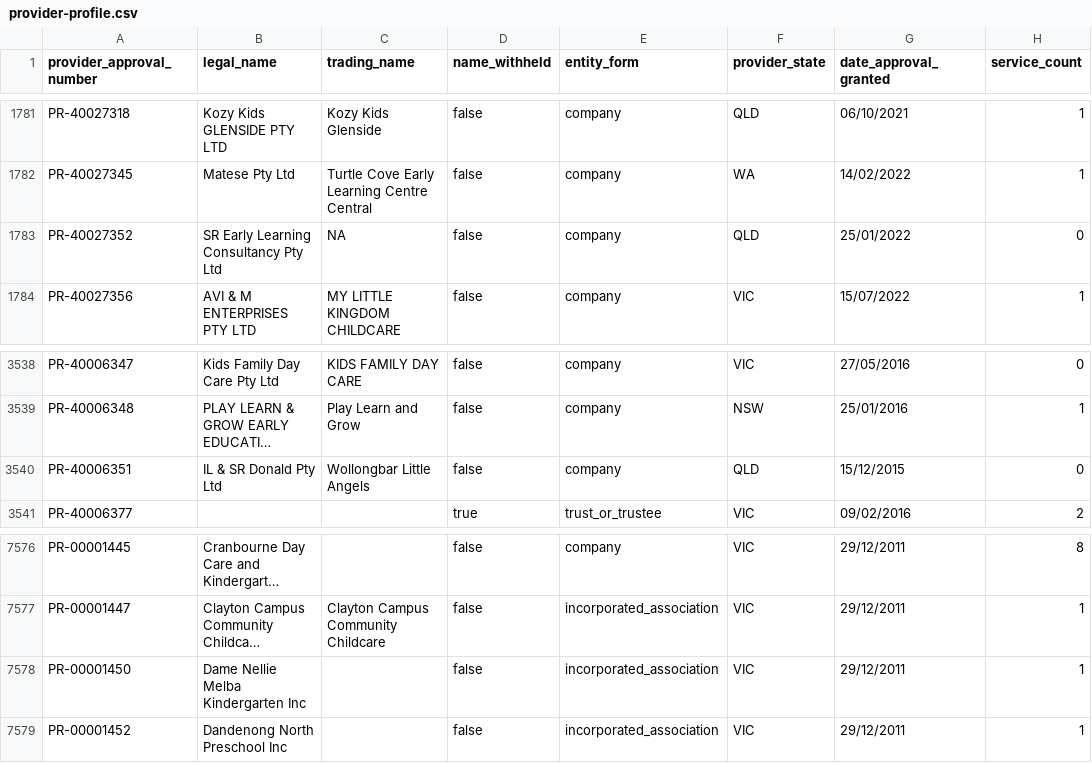
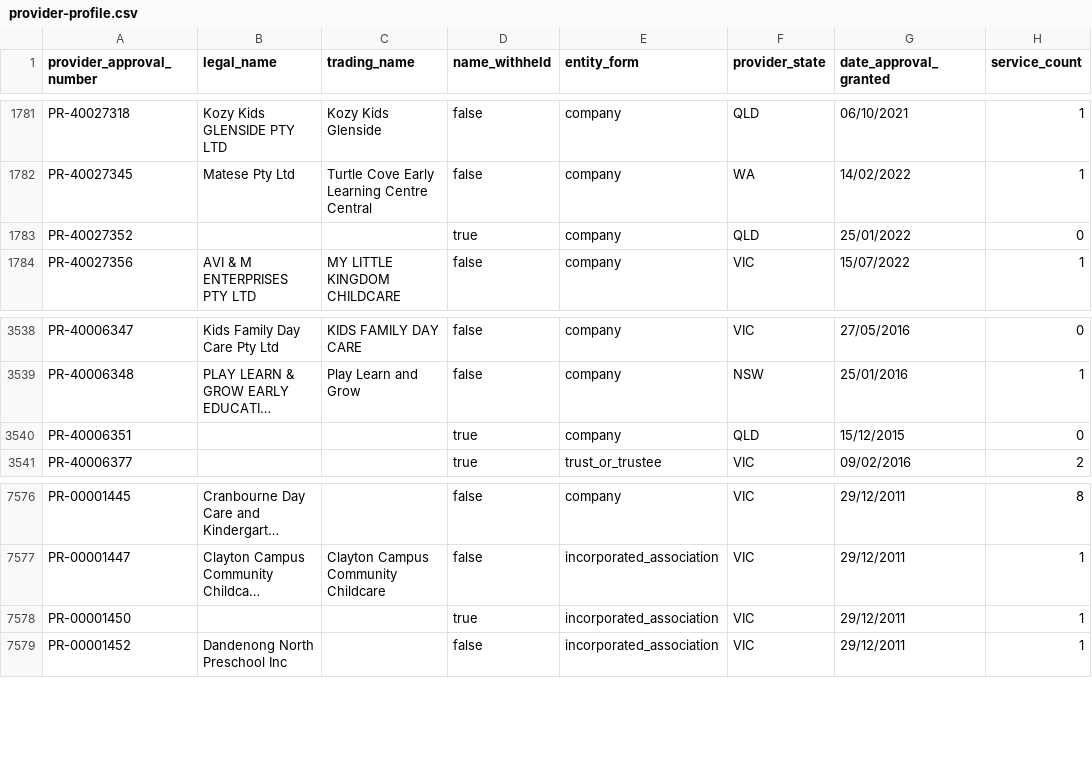
Before and after one commit to Jimmycarroll2021/Transparency-in-Care-Australia, a CSV file: data/processed/provider-profile.csv, drawn as a sheet; only a part is shown, gaps mark what is left out; long unchanged cells end in …; the diff names each change by its address in the sheet, - before the commit and + after, or states it on an @@ line.

```diff
--- a/data/processed/provider-profile.csv
+++ b/data/processed/provider-profile.csv
-B1783 (legal_name): SR Early Learning Consultancy Pty Ltd
+B1783 (legal_name): (empty)
-C1783 (trading_name): NA
+C1783 (trading_name): (empty)
-D1783 (name_withheld): false
+D1783 (name_withheld): true
-B3540 (legal_name): IL & SR Donald Pty Ltd
+B3540 (legal_name): (empty)
-C3540 (trading_name): Wollongbar Little Angels
+C3540 (trading_name): (empty)
-D3540 (name_withheld): false
+D3540 (name_withheld): true
-B7578 (legal_name): Dame Nellie Melba Kindergarten Inc
+B7578 (legal_name): (empty)
-D7578 (name_withheld): false
+D7578 (name_withheld): true
```
Also changed, not shown: 22 other files.
